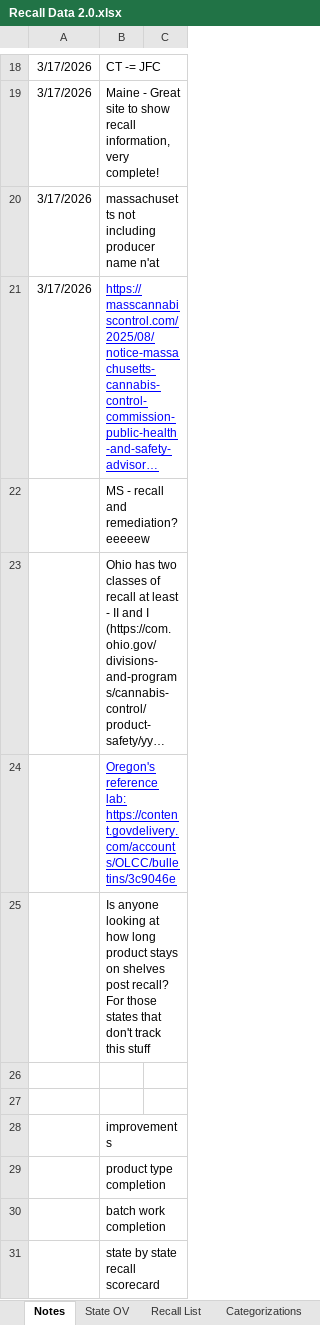
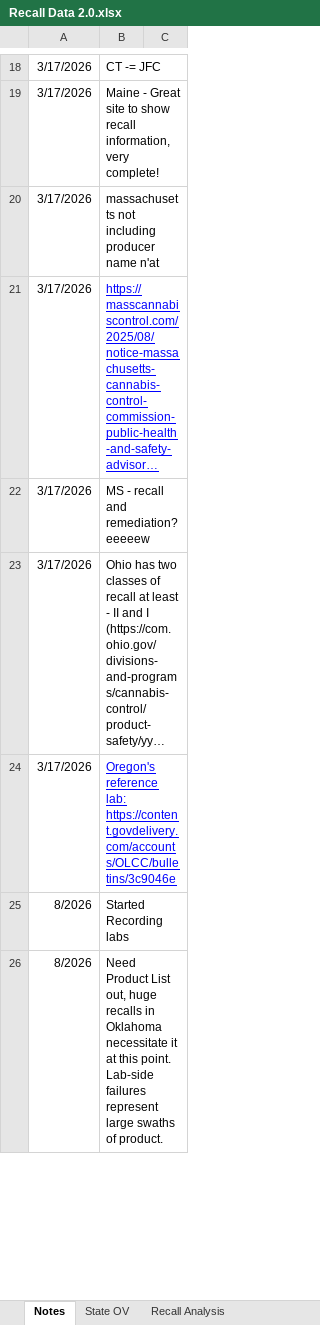
Before and after one commit to somewhatcyclops/US-Cannabis-Recalls, an Excel workbook: Recall Data 2.0.xlsx, sheet Notes, drawn as a sheet; only a part is shown, gaps mark what is left out; long unchanged cells end in …; values as stored, in another font and other column widths than the file's, no borders; charts and pictures not drawn; removed rows and columns are numbered as before the commit, all else as after; the diff covers the shown part only; the diff names each change by its address in the sheet, - before the commit and + after, or states it on an @@ line.

```diff
--- a/Recall Data 2.0.xlsx (sheet Notes)
+++ b/Recall Data 2.0.xlsx (sheet Notes)
-sheet tab: Recall List
+sheet tab: Recall Analysis
-A22:A24: (empty)
+A22:A24: 3/17/2026
-row 25:  | Is anyone looking at how long product stays on shelves post recall? For those states that don't track this stuff
-row 25: (empty)
+row 25: 8/2026 | Started Recording labs
-row 26: (empty)
+row 26: 8/2026 | Need Product List out, huge recalls in Oklahoma necessitate it at this point. Lab-side failures represent large swaths of product.
-row 28:  | improvements
-row 29:  | product type completion
-row 30:  | batch work completion
-row 31:  | state by state recall scorecard
```
Also changed, not shown: 7 added rows and 2 removed rows elsewhere in this sheet, sheet Colorado Allowables, sheet Recall Analysis, sheet California Allowables, sheet Pesticide Info, sheet Categorizations, sheet State OV, 2 more sheets, other sheet tabs, formulas that keep their value, charts or pictures, 6 other files.
